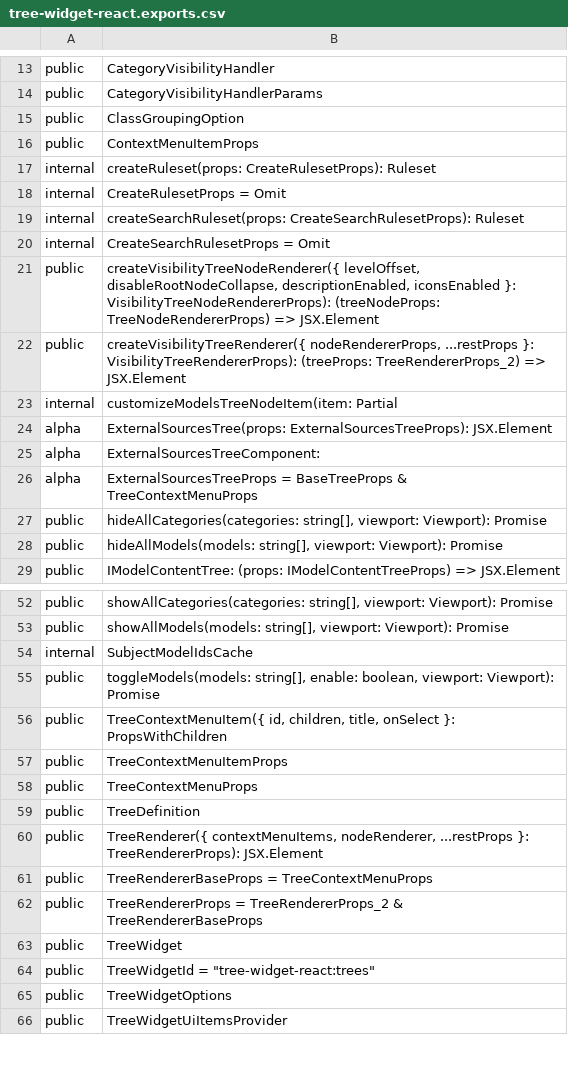
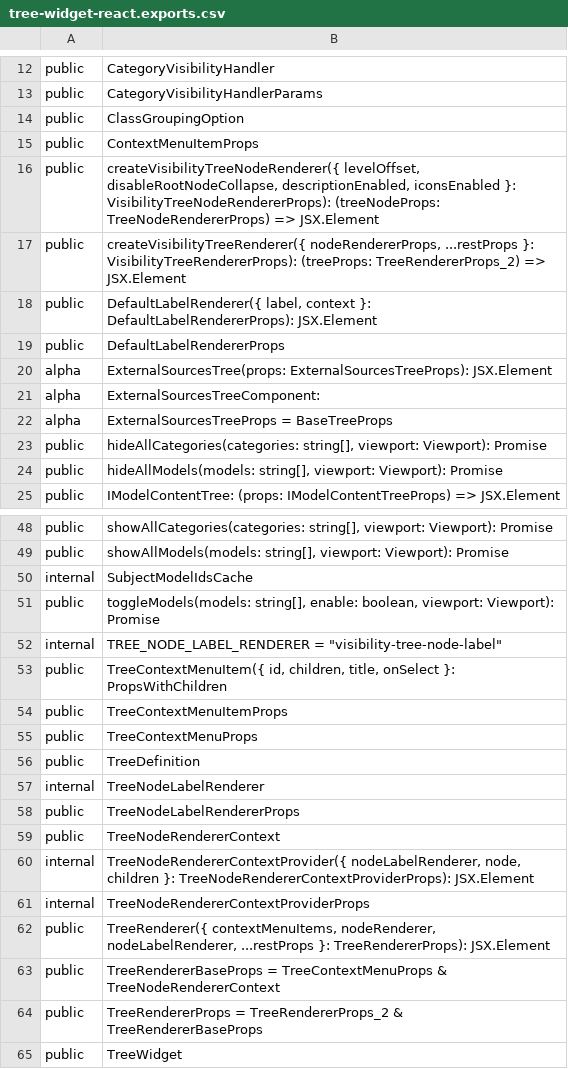
Before and after one commit to iTwin/viewer-components-react, a CSV file: common/api/summary/tree-widget-react.exports.csv, drawn as a sheet; only a part is shown, gaps mark what is left out; the shorter side is filled out with more unchanged rows; the diff covers the shown part only.

```diff
--- a/common/api/summary/tree-widget-react.exports.csv
+++ b/common/api/summary/tree-widget-react.exports.csv
@@ -16,12 +15,9 @@ public;ClassGroupingOption
 public;ContextMenuItemProps
-internal;createRuleset(props: CreateRulesetProps): Ruleset
-internal;CreateRulesetProps = Omit
-internal;createSearchRuleset(props: CreateSearchRulesetProps): Ruleset
-internal;CreateSearchRulesetProps = Omit
 public;createVisibilityTreeNodeRenderer({ levelOffset, disableRootNodeCollapse, descriptionEnabled, iconsEnabled }: VisibilityTreeNodeRendererProps): (treeNodeProps: TreeNodeRendererProps) => JSX.Element
 public;createVisibilityTreeRenderer({ nodeRendererProps, ...restProps }: VisibilityTreeRendererProps): (treeProps: TreeRendererProps_2) => JSX.Element
-internal;customizeModelsTreeNodeItem(item: Partial
+public;DefaultLabelRenderer({ label, context }: DefaultLabelRendererProps): JSX.Element
+public;DefaultLabelRendererProps
 alpha;ExternalSourcesTree(props: ExternalSourcesTreeProps): JSX.Element
 alpha;ExternalSourcesTreeComponent:
-alpha;ExternalSourcesTreeProps = BaseTreeProps & TreeContextMenuProps
+alpha;ExternalSourcesTreeProps = BaseTreeProps
 public;hideAllCategories(categories: string[], viewport: Viewport): Promise
@@ -55,2 +51,3 @@ internal;SubjectModelIdsCache
 public;toggleModels(models: string[], enable: boolean, viewport: Viewport): Promise
+internal;TREE_NODE_LABEL_RENDERER = "visibility-tree-node-label"
 public;TreeContextMenuItem({ id, children, title, onSelect }: PropsWithChildren
@@ -59,4 +56,9 @@ public;TreeContextMenuProps
 public;TreeDefinition
-public;TreeRenderer({ contextMenuItems, nodeRenderer, ...restProps }: TreeRendererProps): JSX.Element
-public;TreeRendererBaseProps = TreeContextMenuProps
+internal;TreeNodeLabelRenderer
+public;TreeNodeLabelRendererProps
+public;TreeNodeRendererContext
+internal;TreeNodeRendererContextProvider({ nodeLabelRenderer, node, children }: TreeNodeRendererContextProviderProps): JSX.Element
+internal;TreeNodeRendererContextProviderProps
+public;TreeRenderer({ contextMenuItems, nodeRenderer, nodeLabelRenderer, ...restProps }: TreeRendererProps): JSX.Element
+public;TreeRendererBaseProps = TreeContextMenuProps & TreeNodeRendererContext
 public;TreeRendererProps = TreeRendererProps_2 & TreeRendererBaseProps
```
Also changed, not shown: 1 removed row and 1 edited cell elsewhere in this file, 9 other files.
